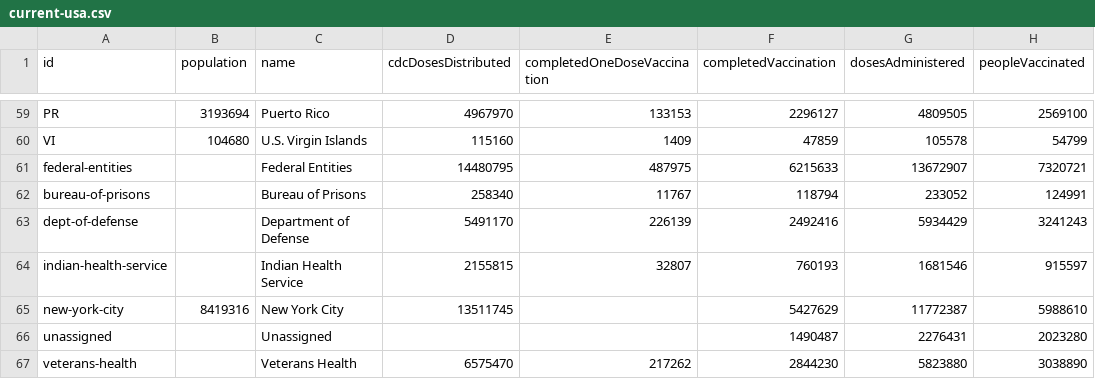
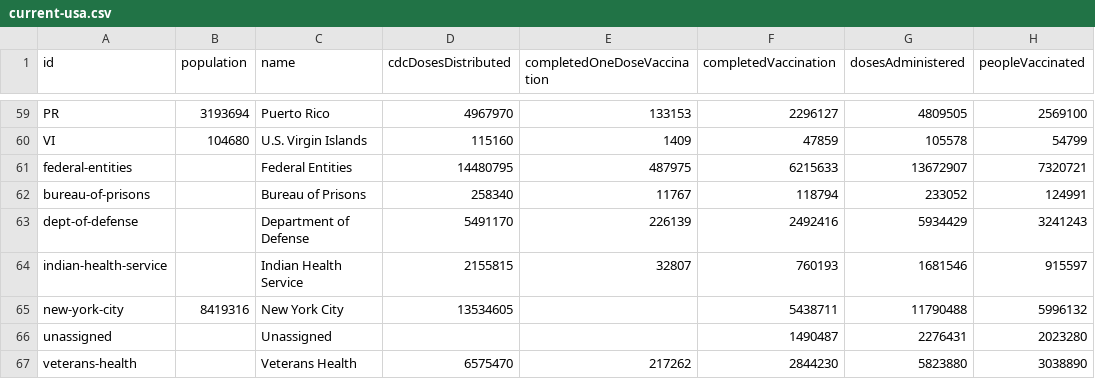
Before and after one commit to BloombergGraphics/covid-vaccine-tracker-data, a CSV file: data/current-usa.csv, drawn as a sheet; only a part is shown, gaps mark what is left out.

```diff
--- a/data/current-usa.csv
+++ b/data/current-usa.csv
@@ -64,3 +64,3 @@ dept-of-defense,,Department of Defense,5491170,226139,2492416,5934429,3241243
 indian-health-service,,Indian Health Service,2155815,32807,760193,1681546,915597
-new-york-city,8419316,New York City,13511745,,5427629,11772387,5988610
+new-york-city,8419316,New York City,13534605,,5438711,11790488,5996132
 unassigned,,Unassigned,,,1490487,2276431,2023280
```
Also changed, not shown: data/current-global.csv, data/historical-global-doses-administered.csv, 2 other files.
